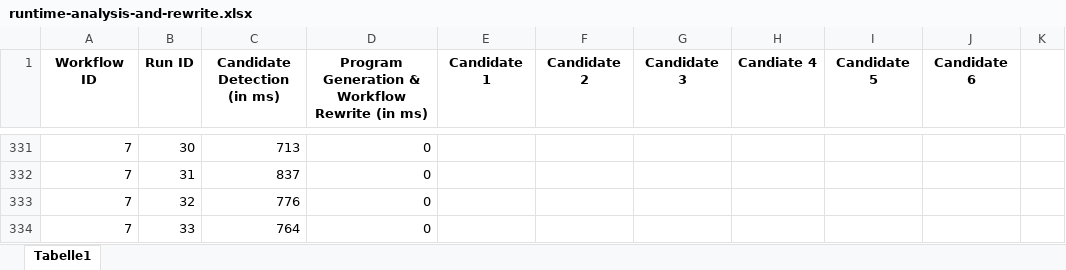
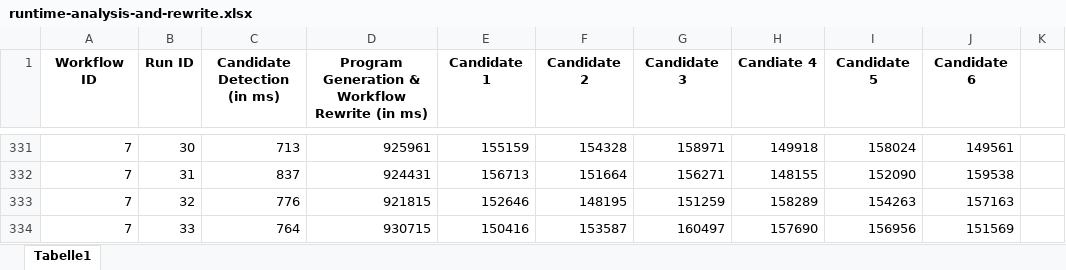
Before and after one commit to UST-QuAntiL/qprov-content, an Excel workbook: workflow-analysis-and-rewrite/runtime-analysis-and-rewrite.xlsx, sheet Tabelle1, drawn as a sheet; only a part is shown, gaps mark what is left out; values as stored, in another font and other column widths than the file's, no borders; the diff covers the shown part only; the diff names each change by its address in the sheet, - before the commit and + after, or states it on an @@ line.

```diff
--- a/workflow-analysis-and-rewrite/runtime-analysis-and-rewrite.xlsx (sheet Tabelle1)
+++ b/workflow-analysis-and-rewrite/runtime-analysis-and-rewrite.xlsx (sheet Tabelle1)
-D331: 0
+D331: 925961
-E331 (Candidate 1): (empty)
+E331 (Candidate 1): 155159
-F331 (Candidate 2): (empty)
+F331 (Candidate 2): 154328
-G331 (Candidate 3): (empty)
+G331 (Candidate 3): 158971
-H331 (Candiate 4): (empty)
+H331 (Candiate 4): 149918
-I331 (Candidate 5): (empty)
+I331 (Candidate 5): 158024
-J331 (Candidate 6): (empty)
+J331 (Candidate 6): 149561
-D332: 0
+D332: 924431
-E332 (Candidate 1): (empty)
+E332 (Candidate 1): 156713
-F332 (Candidate 2): (empty)
+F332 (Candidate 2): 151664
-G332 (Candidate 3): (empty)
+G332 (Candidate 3): 156271
-H332 (Candiate 4): (empty)
+H332 (Candiate 4): 148155
-I332 (Candidate 5): (empty)
+I332 (Candidate 5): 152090
-J332 (Candidate 6): (empty)
+J332 (Candidate 6): 159538
-D333: 0
+D333: 921815
-E333 (Candidate 1): (empty)
+E333 (Candidate 1): 152646
-F333 (Candidate 2): (empty)
+F333 (Candidate 2): 148195
-G333 (Candidate 3): (empty)
+G333 (Candidate 3): 151259
-H333 (Candiate 4): (empty)
+H333 (Candiate 4): 158289
-I333 (Candidate 5): (empty)
+I333 (Candidate 5): 154263
-J333 (Candidate 6): (empty)
+J333 (Candidate 6): 157163
-D334: 0
+D334: 930715
-E334 (Candidate 1): (empty)
+E334 (Candidate 1): 150416
-F334 (Candidate 2): (empty)
+F334 (Candidate 2): 153587
-G334 (Candidate 3): (empty)
+G334 (Candidate 3): 160497
-H334 (Candiate 4): (empty)
+H334 (Candiate 4): 157690
-I334 (Candidate 5): (empty)
+I334 (Candidate 5): 156956
-J334 (Candidate 6): (empty)
+J334 (Candidate 6): 151569
```
Also changed, not shown: 148 edited cells elsewhere in this sheet.
